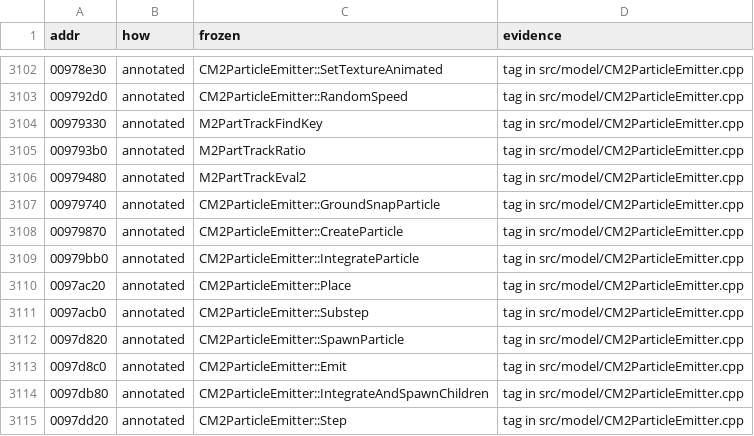
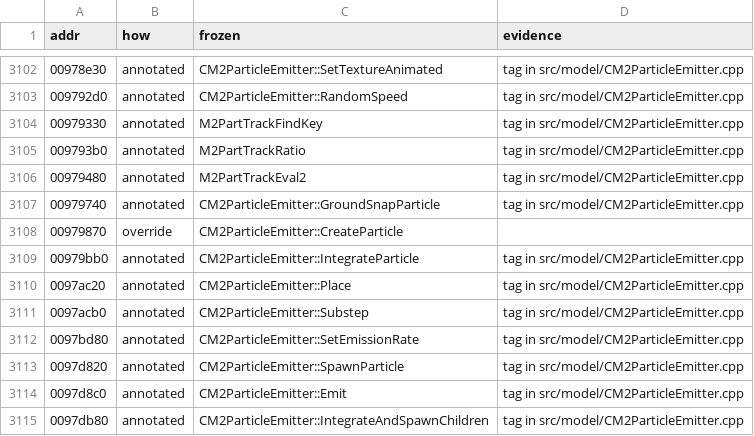
Before and after one commit to zeruth/FrozenClient, a TSV file: tools/recomp/data/matches.tsv, drawn as a sheet; only a part is shown, gaps mark what is left out; the shorter side is filled out with more unchanged rows.

```diff
--- a/tools/recomp/data/matches.tsv
+++ b/tools/recomp/data/matches.tsv
@@ -3107,3 +3107,3 @@ addr	how	frozen	evidence
 00979740	annotated	CM2ParticleEmitter::GroundSnapParticle	tag in src/model/CM2ParticleEmitter.cpp
-00979870	annotated	CM2ParticleEmitter::CreateParticle	tag in src/model/CM2ParticleEmitter.cpp
+00979870	override	CM2ParticleEmitter::CreateParticle	
 00979bb0	annotated	CM2ParticleEmitter::IntegrateParticle	tag in src/model/CM2ParticleEmitter.cpp
@@ -3111,2 +3111,3 @@ addr	how	frozen	evidence
 0097acb0	annotated	CM2ParticleEmitter::Substep	tag in src/model/CM2ParticleEmitter.cpp
+0097bd80	annotated	CM2ParticleEmitter::SetEmissionRate	tag in src/model/CM2ParticleEmitter.cpp
 0097d820	annotated	CM2ParticleEmitter::SpawnParticle	tag in src/model/CM2ParticleEmitter.cpp
```
Also changed, not shown: 8 other files.
